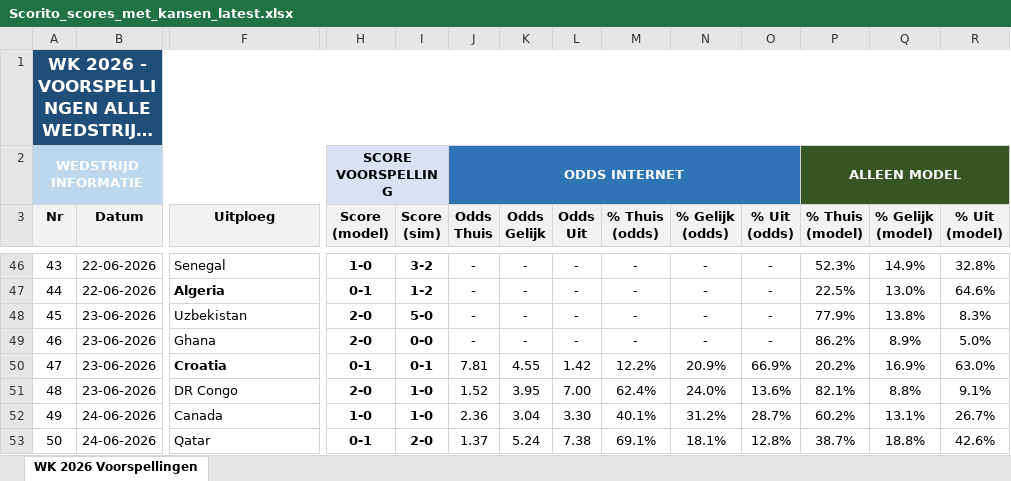
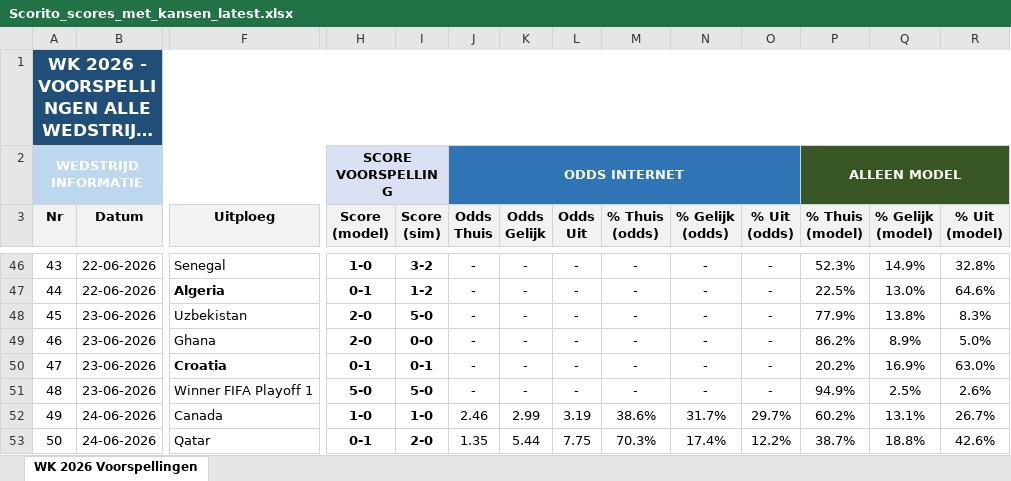
Before and after one commit to thomlaer/voetbal_prediction, an Excel workbook: github_vercel_app/public/files/Scorito_scores_met_kansen_latest.xlsx, sheet WK 2026 Voorspellingen, drawn as a sheet; only a part is shown, gaps mark what is left out; long unchanged cells end in …; values as stored, in another font and other column widths than the file's, no borders; the diff covers the shown part only; the diff names each change by its address in the sheet, - before the commit and + after, or states it on an @@ line.

```diff
--- a/github_vercel_app/public/files/Scorito_scores_met_kansen_latest.xlsx (sheet WK 2026 Voorspellingen)
+++ b/github_vercel_app/public/files/Scorito_scores_met_kansen_latest.xlsx (sheet WK 2026 Voorspellingen)
-J50 (Odds Thuis): 7.81
+J50 (Odds Thuis): -
-K50 (Odds Gelijk): 4.55
+K50 (Odds Gelijk): -
-L50 (Odds Uit): 1.42
+L50 (Odds Uit): -
-M50 (% Thuis (odds)): 12.2%
+M50 (% Thuis (odds)): -
-N50 (% Gelijk (odds)): 20.9%
+N50 (% Gelijk (odds)): -
-O50 (% Uit (odds)): 66.9%
+O50 (% Uit (odds)): -
-F51 (Uitploeg): DR Congo
+F51 (Uitploeg): Winner FIFA Playoff 1
-H51 (Score (model)): 2-0
+H51 (Score (model)): 5-0
-I51 (Score (sim)): 1-0
+I51 (Score (sim)): 5-0
-J51 (Odds Thuis): 1.52
+J51 (Odds Thuis): -
-K51 (Odds Gelijk): 3.95
+K51 (Odds Gelijk): -
-L51 (Odds Uit): 7.00
+L51 (Odds Uit): -
-M51 (% Thuis (odds)): 62.4%
+M51 (% Thuis (odds)): -
-N51 (% Gelijk (odds)): 24.0%
+N51 (% Gelijk (odds)): -
-O51 (% Uit (odds)): 13.6%
+O51 (% Uit (odds)): -
-P51 (% Thuis (model)): 82.1%
+P51 (% Thuis (model)): 94.9%
-Q51 (% Gelijk (model)): 8.8%
+Q51 (% Gelijk (model)): 2.5%
-R51 (% Uit (model)): 9.1%
+R51 (% Uit (model)): 2.6%
-J52 (Odds Thuis): 2.36
+J52 (Odds Thuis): 2.46
-K52 (Odds Gelijk): 3.04
+K52 (Odds Gelijk): 2.99
-L52 (Odds Uit): 3.30
+L52 (Odds Uit): 3.19
-M52 (% Thuis (odds)): 40.1%
+M52 (% Thuis (odds)): 38.6%
-N52 (% Gelijk (odds)): 31.2%
+N52 (% Gelijk (odds)): 31.7%
-O52 (% Uit (odds)): 28.7%
+O52 (% Uit (odds)): 29.7%
-J53 (Odds Thuis): 1.37
+J53 (Odds Thuis): 1.35
-K53 (Odds Gelijk): 5.24
+K53 (Odds Gelijk): 5.44
-L53 (Odds Uit): 7.38
+L53 (Odds Uit): 7.75
-M53 (% Thuis (odds)): 69.1%
+M53 (% Thuis (odds)): 70.3%
-N53 (% Gelijk (odds)): 18.1%
+N53 (% Gelijk (odds)): 17.4%
-O53 (% Uit (odds)): 12.8%
+O53 (% Uit (odds)): 12.2%
```
Also changed, not shown: 130 edited cells elsewhere in this sheet, github_vercel_app/public/files/Scorito_scores_puur_latest.xlsx, github_vercel_app/public/files/WK2026_Voorspellingen_latest.xlsx, 3 other files.
